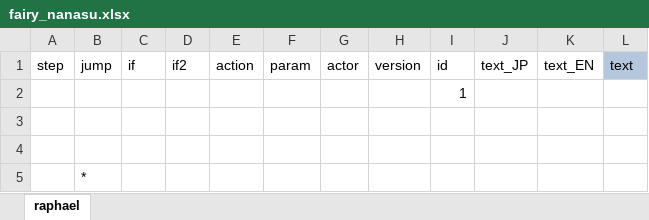
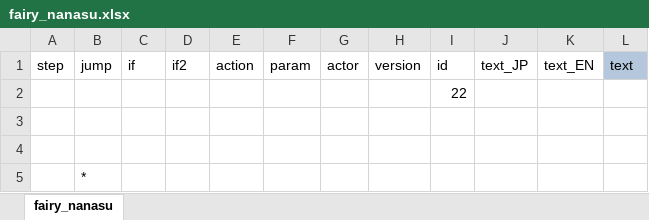
Before and after one commit to cinornu/Elin_KR, an Excel workbook: DIFF_PREVIOUS/Mod_Korean/Lang/KR/Dialog/Drama/fairy_nanasu.xlsx, sheet fairy_nanasu, drawn as a sheet; only a part is shown; values as stored, in another font and other column widths than the file's, no borders; conditional formats not drawn; the diff covers the shown part only; the diff names each change by its address in the sheet, - before the commit and + after, or states it on an @@ line.

```diff
--- a/DIFF_PREVIOUS/Mod_Korean/Lang/KR/Dialog/Drama/fairy_nanasu.xlsx (sheet fairy_nanasu)
+++ b/DIFF_PREVIOUS/Mod_Korean/Lang/KR/Dialog/Drama/fairy_nanasu.xlsx (sheet fairy_nanasu)
-sheet tab: raphael
+sheet tab: fairy_nanasu
-I2 (id): 1
+I2 (id): 22
```
Also changed, not shown: 50 added rows, 1 removed row and 4 edited cells elsewhere in this sheet, Mod_Korean/Lang/KR/Dialog/Drama/fairy_nanasu.xlsx.
